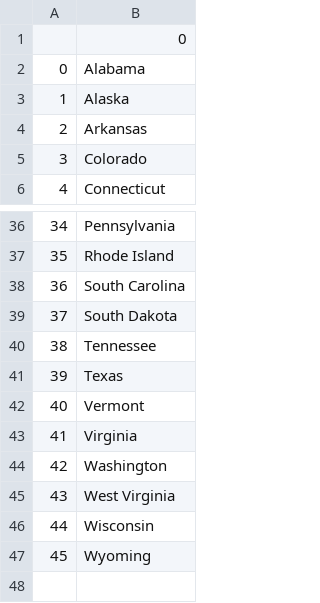
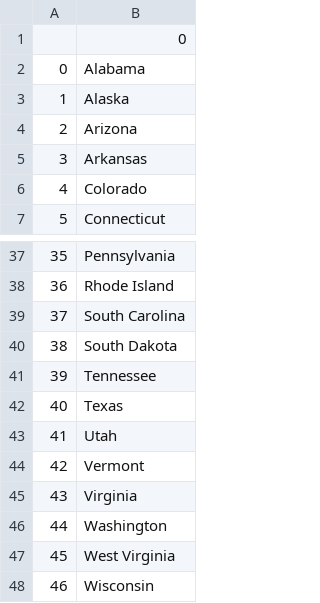
Before and after one commit to Blue-guy7/The-50-states-quiz, a CSV file: States_left.csv, drawn as a sheet; only a part is shown, gaps mark what is left out; the shorter side is filled out with more unchanged rows; addresses are those after the commit; the diff names each change by its address in the sheet, - before the commit and + after, or states it on an @@ line.

Commit message:
Finish the states quiz game

```diff
--- a/States_left.csv
+++ b/States_left.csv
+row 4: 2 | Arizona
@@ column A renumbered from row 5 down @@
+row 43: 41 | Utah
```
Also changed, not shown: 2 other files.
